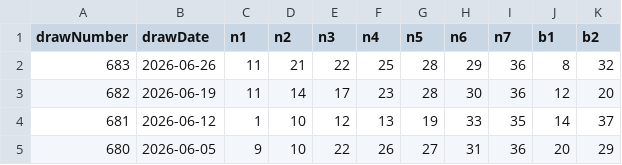
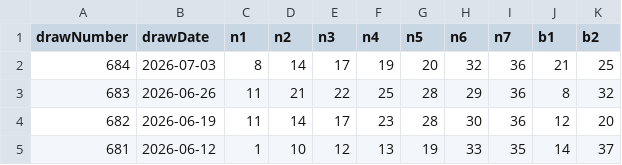
Before and after one commit to yumemitai-taicho/luna-data, a CSV file: loto7-history.csv, drawn as a sheet; only a part is shown; the shorter side is filled out with more unchanged rows; the diff names each change by its address in the sheet, - before the commit and + after, or states it on an @@ line.

Commit message:
update: loto7 csv from GAS

```diff
--- a/loto7-history.csv
+++ b/loto7-history.csv
+row 2: 684 | 2026-07-03 | 8 | 14 | 17 | 19 | 20 | 32 | 36 | 21 | 25
```
